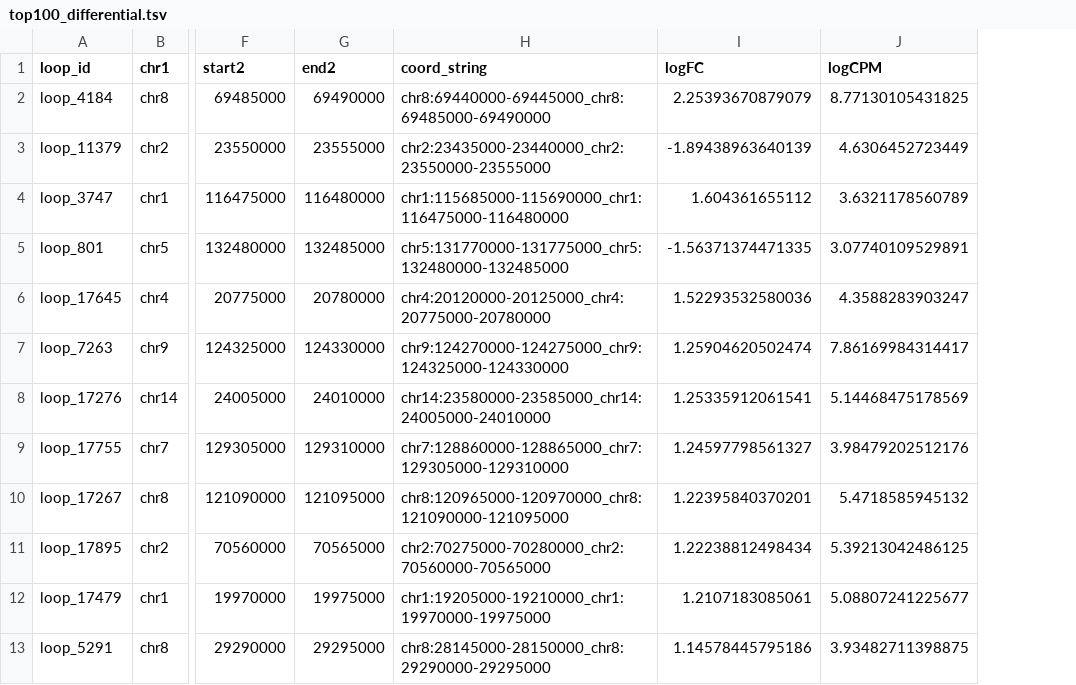
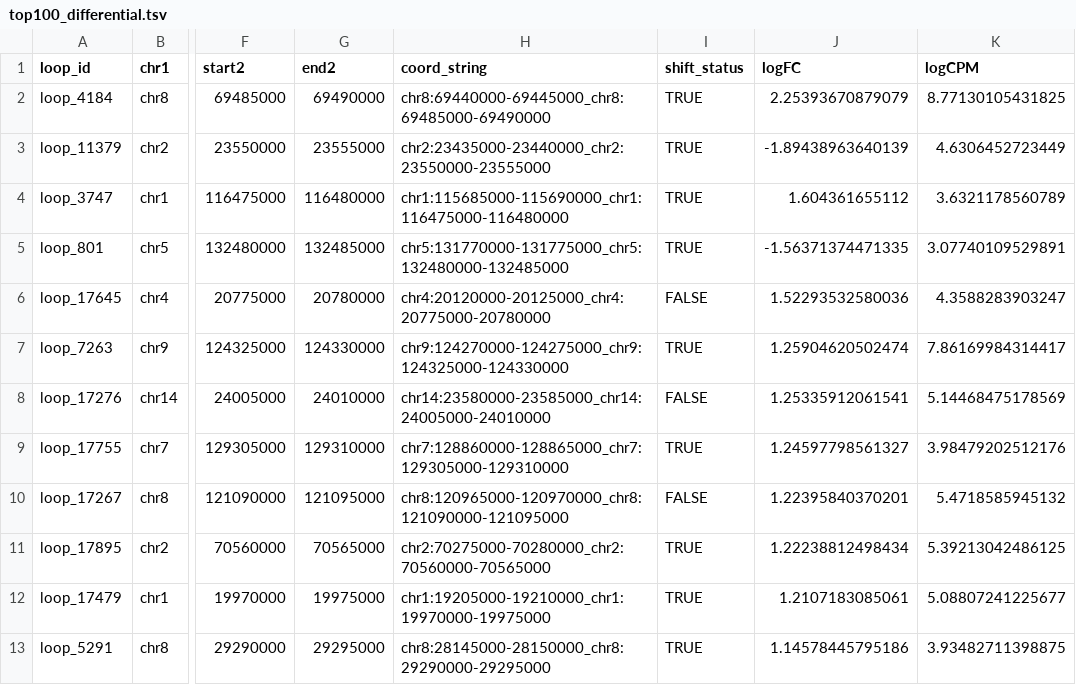
Before and after one commit to Zaki-1052/mariner_hi-c, a TSV file: outputs/edgeR_results_res_5kb/primary_analysis/top100_differential.tsv, drawn as a sheet; only a part is shown, gaps mark what is left out; the diff names each change by its address in the sheet, - before the commit and + after, or states it on an @@ line.

Commit message:
new results

```diff
--- a/outputs/edgeR_results_res_5kb/primary_analysis/top100_differential.tsv
+++ b/outputs/edgeR_results_res_5kb/primary_analysis/top100_differential.tsv
+column I (shift_status), rows 2-13: TRUE | TRUE | TRUE | TRUE | FALSE | TRUE | FALSE | TRUE | FALSE | TRUE | TRUE | TRUE
```
Also changed, not shown: outputs/resolution_comparison/summary_statistics_by_resolution.tsv, 46 other files.
